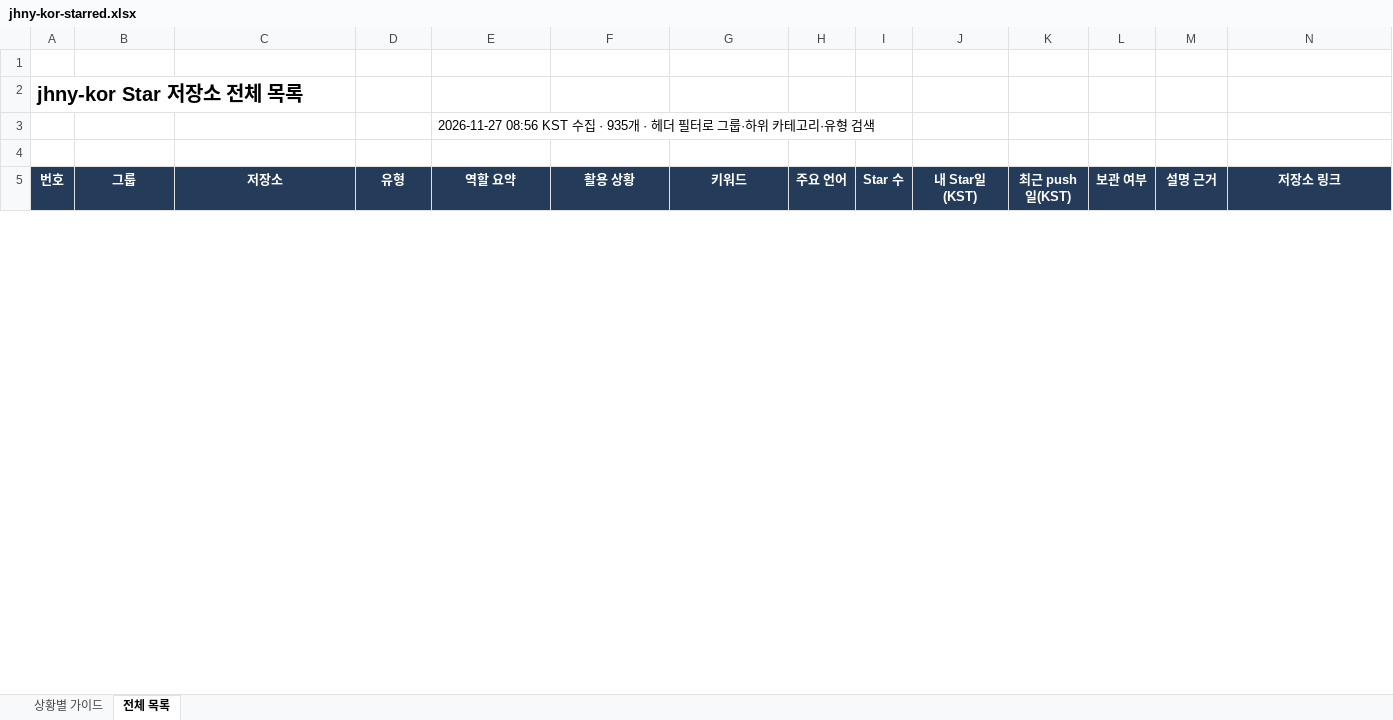
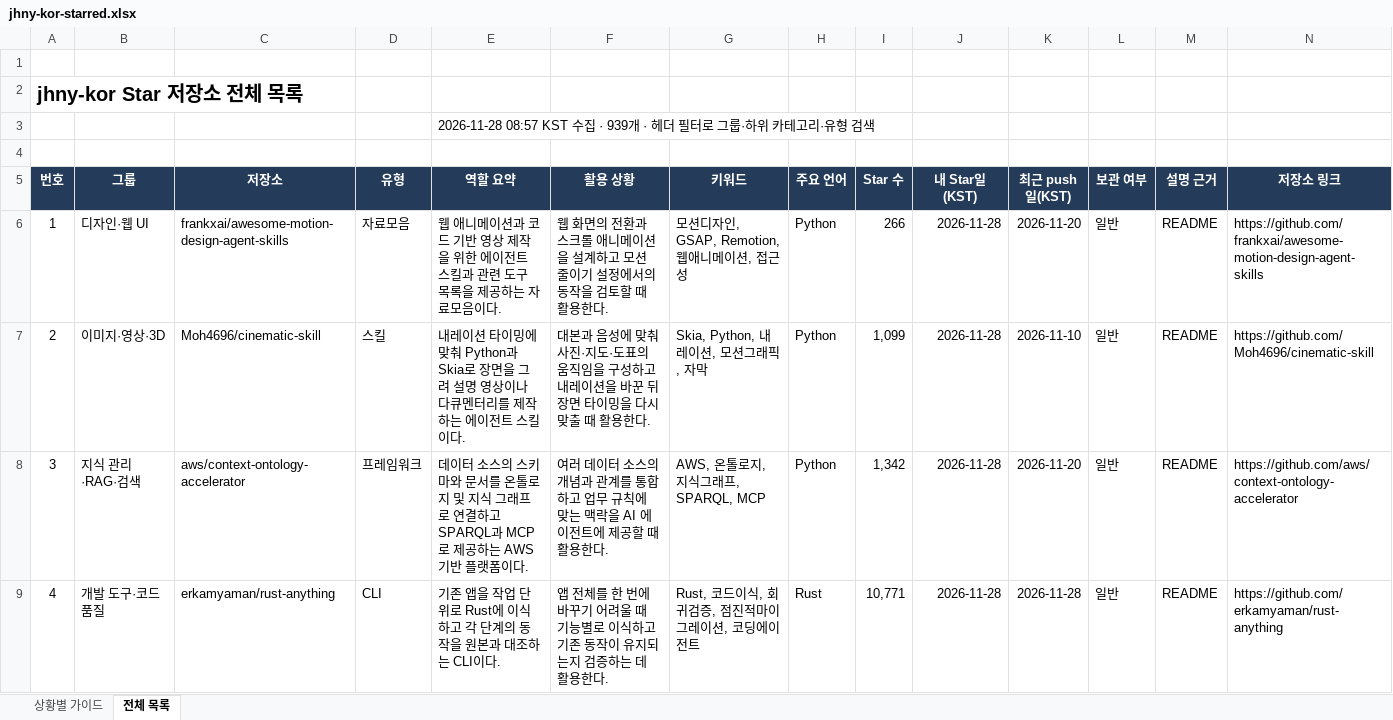
Before and after one commit to jhny-kor/star, an Excel workbook: jhny-kor-starred.xlsx, sheet 전체 목록, drawn as a sheet; only a part is shown; values as stored, in another font and other column widths than the file's, no borders; conditional formats and table styles not drawn; rows hold the shown columns only; the diff covers the shown part only; the diff names each change by its address in the sheet, - before the commit and + after, or states it on an @@ line.

Commit message:
Update starred repositories (939)

```diff
--- a/jhny-kor-starred.xlsx (sheet 전체 목록)
+++ b/jhny-kor-starred.xlsx (sheet 전체 목록)
-E3 (역할 요약): 2026-11-27 08:56 KST 수집 · 935개 · 헤…
+E3 (역할 요약): 2026-11-28 08:57 KST 수집 · 939개 · 헤…
+row 6: 1 | 디자인·웹 UI | frankxai/awesome-motion-design-agent-skills | 자료모음 | 웹 애니메이션과 코드 기반 영상 제작을 위한 에이전트 스킬과 관련 도구 목록을 제공하는 자료모음이다. | 웹 화면의 전환과 스크롤 애니메이션을 설계하고 모션 줄이기 설정에서의 동작을 검토할 때 활용한다. | 모션디자인, GSAP, Remotion, 웹애니메이션, 접근성 | Python | 266 | 2026-11-28 | 2026-11-20 | 일반 | README | https://github.com/frankxai/awesome-motion-design-agent-skills
+row 7: 2 | 이미지·영상·3D | Moh4696/cinematic-skill | 스킬 | 내레이션 타이밍에 맞춰 Python과 Skia로 장면을 그려 설명 영상이나 다큐멘터리를 제작하는 에이전트 스킬이다. | 대본과 음성에 맞춰 사진·지도·도표의 움직임을 구성하고 내레이션을 바꾼 뒤 장면 타이밍을 다시 맞출 때 활용한다. | Skia, Python, 내레이션, 모션그래픽, 자막 | Python | 1,099 | 2026-11-28 | 2026-11-10 | 일반 | README | https://github.com/Moh4696/cinematic-skill
+row 8: 3 | 지식 관리·RAG·검색 | aws/context-ontology-accelerator | 프레임워크 | 데이터 소스의 스키마와 문서를 온톨로지 및 지식 그래프로 연결하고 SPARQL과 MCP로 제공하는 AWS 기반 플랫폼이다. | 여러 데이터 소스의 개념과 관계를 통합하고 업무 규칙에 맞는 맥락을 AI 에이전트에 제공할 때 활용한다. | AWS, 온톨로지, 지식그래프, SPARQL, MCP | Python | 1,342 | 2026-11-28 | 2026-11-20 | 일반 | README | https://github.com/aws/context-ontology-accelerator
+row 9: 4 | 개발 도구·코드 품질 | erkamyaman/rust-anything | CLI | 기존 앱을 작업 단위로 Rust에 이식하고 각 단계의 동작을 원본과 대조하는 CLI이다. | 앱 전체를 한 번에 바꾸기 어려울 때 기능별로 이식하고 기존 동작이 유지되는지 검증하는 데 활용한다. | Rust, 코드이식, 회귀검증, 점진적마이그레이션, 코딩에이전트 | Rust | 10,771 | 2026-11-28 | 2026-11-28 | 일반 | README | https://github.com/erkamyaman/rust-anything
```
Also changed, not shown: 810 edited cells and row numbers in column A elsewhere in this sheet, sheet 상황별 가이드, formulas that keep their value, 2 other files.
